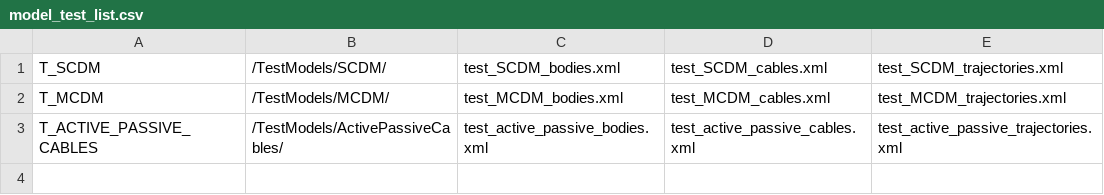
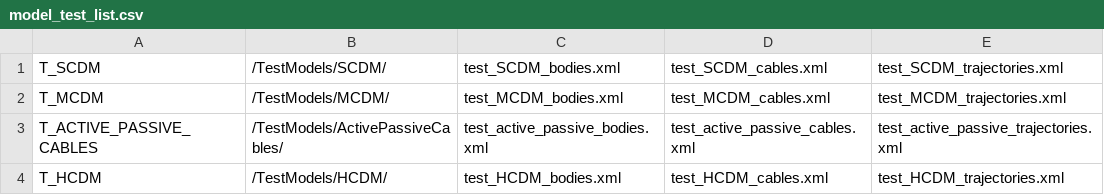
Before and after one commit to darwinlau/CASPR, a CSV file: data/config/models/model_test_list.csv, drawn as a sheet.

Commit message:
Added HCDM model for unit testing

```diff
--- a/data/config/models/model_test_list.csv
+++ b/data/config/models/model_test_list.csv
@@ -3 +3,2 @@ T_MCDM,/TestModels/MCDM/,test_MCDM_bodies.xml,test_MCDM_cables.xml,test_MCDM_tra
 T_ACTIVE_PASSIVE_CABLES,/TestModels/ActivePassiveCables/,test_active_passive_bodies.xml,test_active_passive_cables.xml,test_active_passive_trajectories.xml
+T_HCDM,/TestModels/HCDM/,test_HCDM_bodies.xml,test_HCDM_cables.xml,test_HCDM_trajectories.xml
```
Also changed, not shown: 5 other files.
